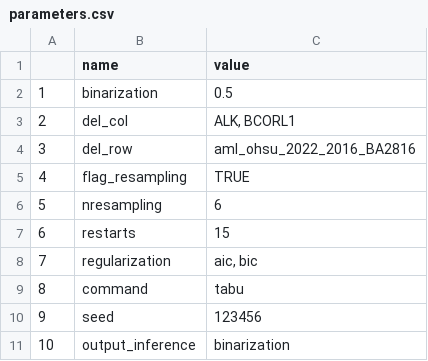
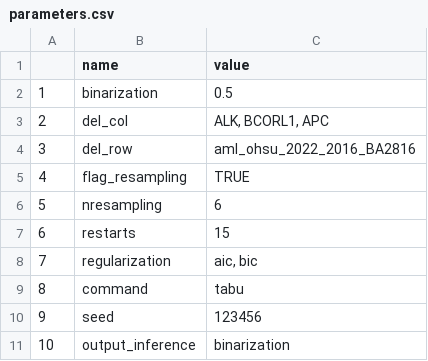
Before and after one commit to Nada1411/ASCETIC-Vision, a CSV file: output_project/1_bulk_single/parameters.csv, drawn as a sheet.

```diff
--- a/output_project/1_bulk_single/parameters.csv
+++ b/output_project/1_bulk_single/parameters.csv
@@ -2,3 +2,3 @@
 "1","binarization","0.5"
-"2","del_col","ALK, BCORL1"
+"2","del_col","ALK, BCORL1, APC"
 "3","del_row","aml_ohsu_2022_2016_BA2816"
```
Also changed, not shown: output_project/1_bulk_single/resampling_table.csv, 6 other files.
